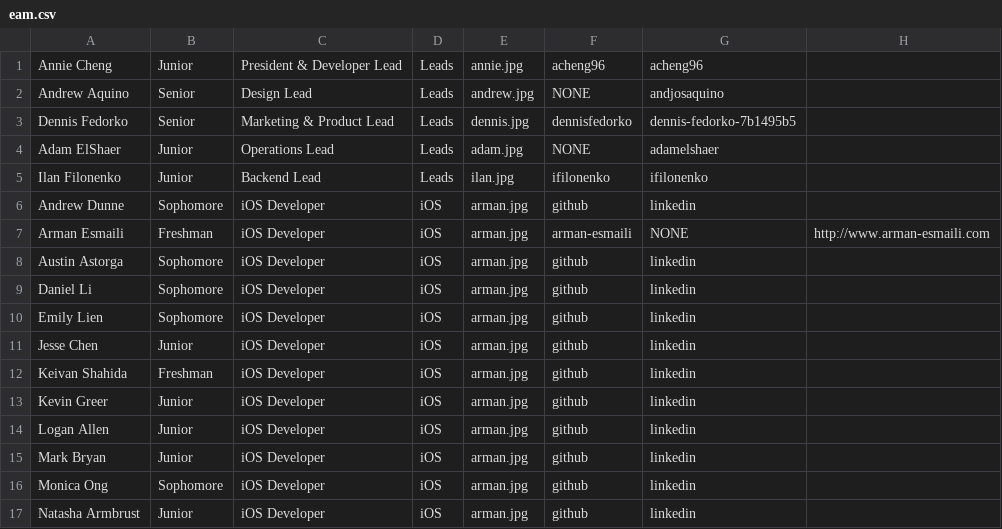
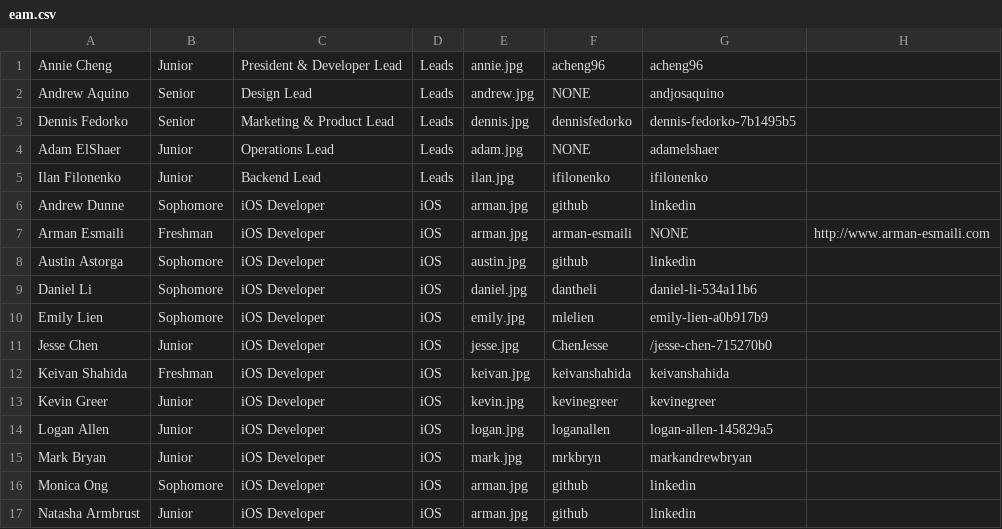
Before and after one commit to cuappdev/archives, a CSV file: app/helpers/tsite/eam.csv, drawn as a sheet; only a part is shown.

```diff
--- a/app/helpers/tsite/eam.csv
+++ b/app/helpers/tsite/eam.csv
@@ -7,10 +7,10 @@ Andrew Dunne,Sophomore,iOS Developer,iOS,arman.jpg,github,linkedin
 Arman Esmaili,Freshman,iOS Developer,iOS,arman.jpg,arman-esmaili,NONE,http://www.arman-esmaili.com
-Austin Astorga,Sophomore,iOS Developer,iOS,arman.jpg,github,linkedin
-Daniel Li,Sophomore,iOS Developer,iOS,arman.jpg,github,linkedin
-Emily Lien,Sophomore,iOS Developer,iOS,arman.jpg,github,linkedin
-Jesse Chen,Junior,iOS Developer,iOS,arman.jpg,github,linkedin
-Keivan Shahida,Freshman,iOS Developer,iOS,arman.jpg,github,linkedin
-Kevin Greer,Junior,iOS Developer,iOS,arman.jpg,github,linkedin
-Logan Allen,Junior,iOS Developer,iOS,arman.jpg,github,linkedin
-Mark Bryan,Junior,iOS Developer,iOS,arman.jpg,github,linkedin
+Austin Astorga,Sophomore,iOS Developer,iOS,austin.jpg,github,linkedin
+Daniel Li,Sophomore,iOS Developer,iOS,daniel.jpg,dantheli,daniel-li-534a11b6
+Emily Lien,Sophomore,iOS Developer,iOS,emily.jpg,mlelien,emily-lien-a0b917b9
+Jesse Chen,Junior,iOS Developer,iOS,jesse.jpg,ChenJesse,/jesse-chen-715270b0
+Keivan Shahida,Freshman,iOS Developer,iOS,keivan.jpg,keivanshahida,keivanshahida
+Kevin Greer,Junior,iOS Developer,iOS,kevin.jpg,kevinegreer,kevinegreer
+Logan Allen,Junior,iOS Developer,iOS,logan.jpg,loganallen,logan-allen-145829a5
+Mark Bryan,Junior,iOS Developer,iOS,mark.jpg,mrkbryn,markandrewbryan
 Monica Ong,Sophomore,iOS Developer,iOS,arman.jpg,github,linkedin
```
Also changed, not shown: 8 other files.
